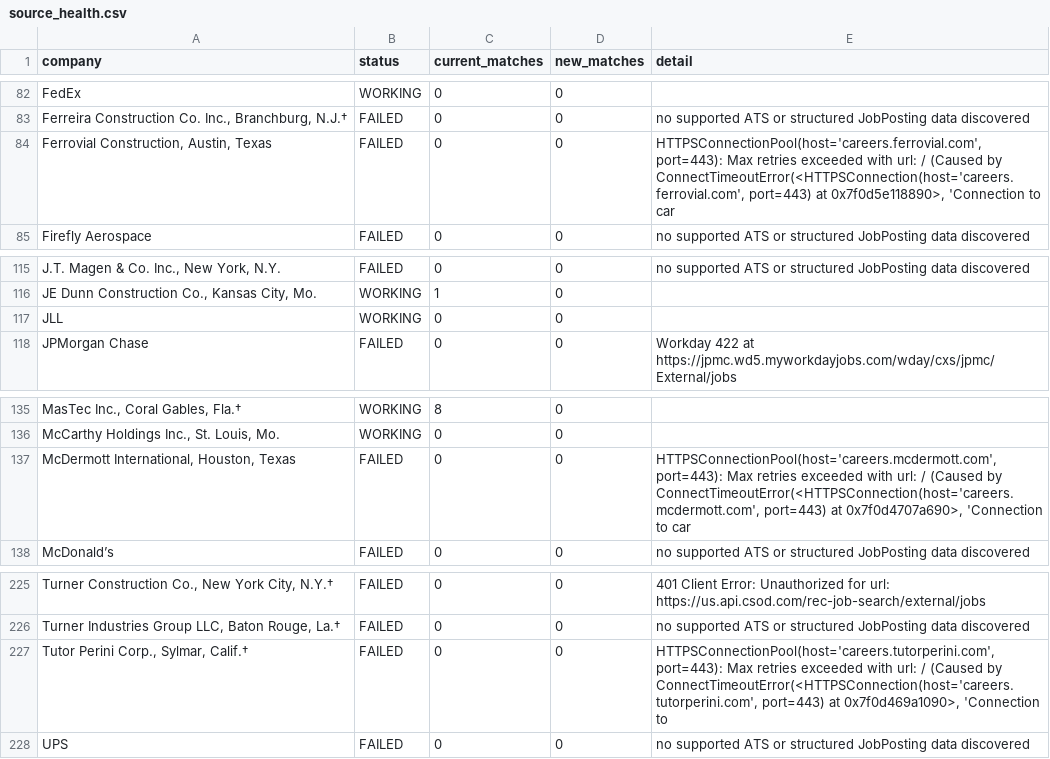
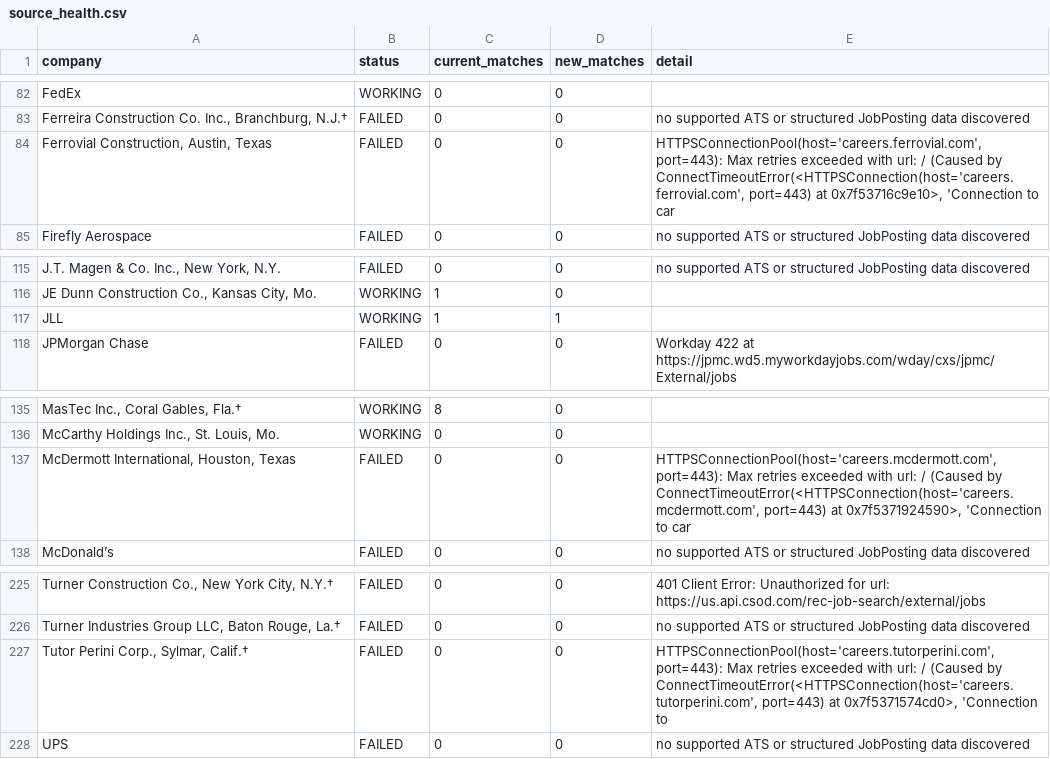
Before and after one commit to harsha271199/jp, a CSV file: source_health.csv, drawn as a sheet; only a part is shown, gaps mark what is left out; the diff names each change by its address in the sheet, - before the commit and + after, or states it on an @@ line.

```diff
--- a/source_health.csv
+++ b/source_health.csv
-E84 (detail): …port=443) at 0x7f0d5e118890>, 'Connection to…
+E84 (detail): …port=443) at 0x7f53716c9e10>, 'Connection to…
-C117 (current_matches): 0
+C117 (current_matches): 1
-D117 (new_matches): 0
+D117 (new_matches): 1
-E137 (detail): …port=443) at 0x7f0d4707a690>, 'Connection to…
+E137 (detail): …port=443) at 0x7f5371924590>, 'Connection to…
-E227 (detail): …port=443) at 0x7f0d469a1090>, 'Connection to
+E227 (detail): …port=443) at 0x7f5371574cd0>, 'Connection to
```
Also changed, not shown: current_jobs.csv, seen_links.csv, 1 other file.
